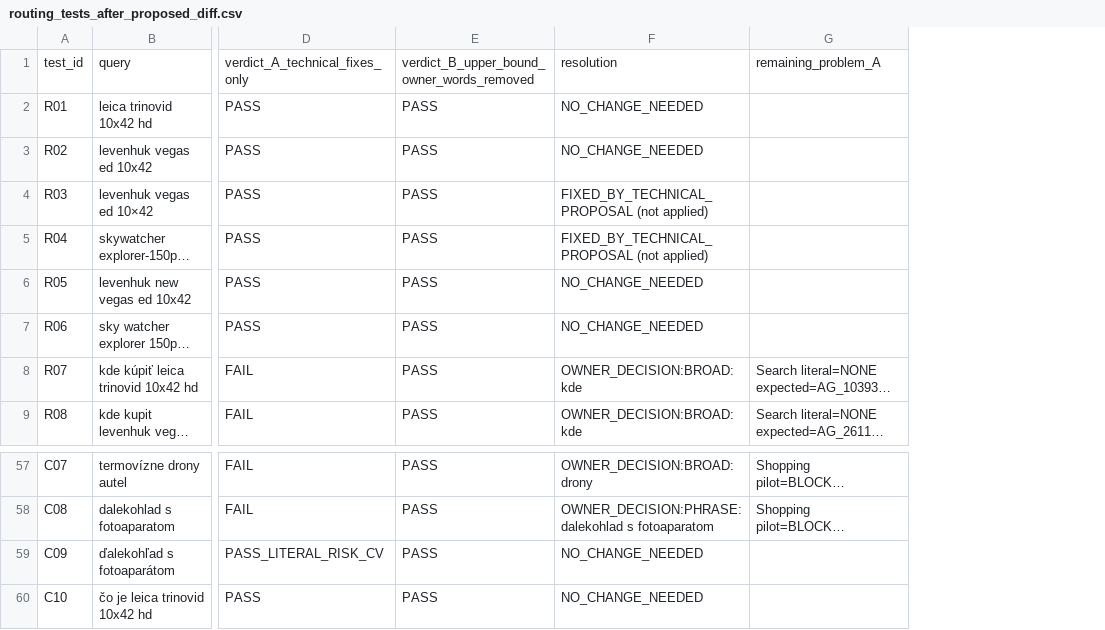
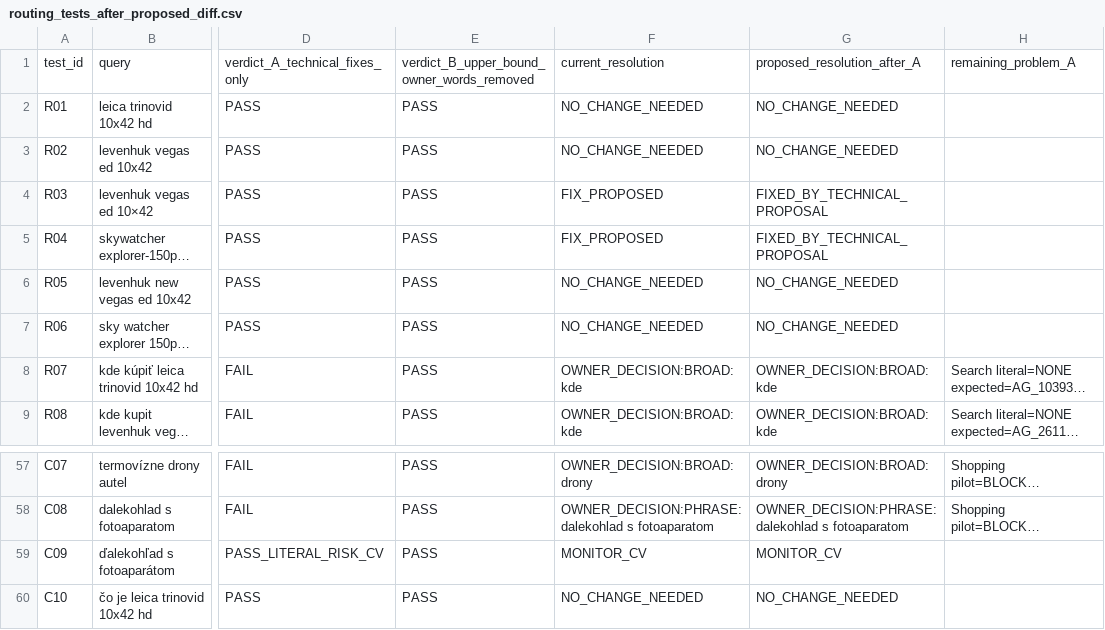
Before and after one commit to sonata-optics/ads-strategy-sonataoptics.sk, a CSV file: discussions/round-04/02_claude_code_attachments/routing_tests_after_proposed_diff.csv, drawn as a sheet; only a part is shown, gaps mark what is left out; long unchanged cells end in …; the diff covers the shown part only; the diff names each change by its address in the sheet, - before the commit and + after, or states it on an @@ line.

```diff
--- a/discussions/round-04/02_claude_code_attachments/routing_tests_after_proposed_diff.csv
+++ b/discussions/round-04/02_claude_code_attachments/routing_tests_after_proposed_diff.csv
+column G, rows 1-9: proposed_resolution_after_A | NO_CHANGE_NEEDED | NO_CHANGE_NEEDED | FIXED_BY_TECHNICAL_PROPOSAL | FIXED_BY_TECHNICAL_PROPOSAL | NO_CHANGE_NEEDED | NO_CHANGE_NEEDED | OWNER_DECISION:BROAD:kde | OWNER_DECISION:BROAD:kde; rows 57-60: OWNER_DECISION:BROAD:drony | OWNER_DECISION:PHRASE:dalekohlad s fotoaparatom | MONITOR_CV | NO_CHANGE_NEEDED
-F1: resolution
+F1: current_resolution
-F4:F5: FIXED_BY_TECHNICAL_PROPOSAL (not applied)
+F4:F5: FIX_PROPOSED
-F59: NO_CHANGE_NEEDED
+F59: MONITOR_CV
```
Also changed, not shown: 10 edited cells elsewhere in this file, discussions/round-04/02_claude_code_attachments/stock_sync_dryrun_log.csv, discussions/round-04/02_claude_code_attachments/stock_sync_dryrun_results.csv, 15 other files.
